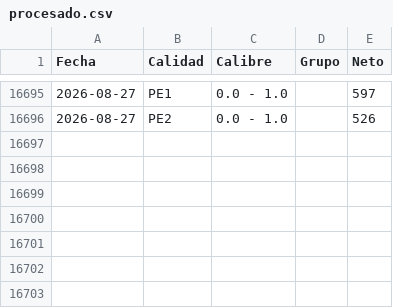
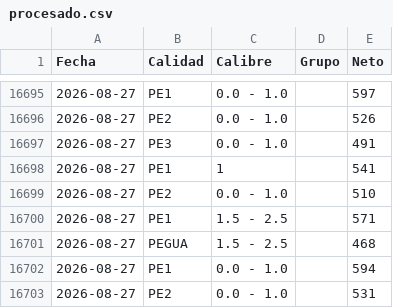
Before and after one commit to logisticaguapa-arch/inventario-fruta, a CSV file: procesado.csv, drawn as a sheet; only a part is shown, gaps mark what is left out; the diff names each change by its address in the sheet, - before the commit and + after, or states it on an @@ line.

```diff
--- a/procesado.csv
+++ b/procesado.csv
+row 16697: 2026-08-27 | PE3 | 0.0 - 1.0 |  | 491
+row 16698: 2026-08-27 | PE1 | 1 |  | 541
+row 16699: 2026-08-27 | PE2 | 0.0 - 1.0 |  | 510
+row 16700: 2026-08-27 | PE1 | 1.5 - 2.5 |  | 571
+row 16701: 2026-08-27 | PEGUA | 1.5 - 2.5 |  | 468
+row 16702: 2026-08-27 | PE1 | 0.0 - 1.0 |  | 594
+row 16703: 2026-08-27 | PE2 | 0.0 - 1.0 |  | 531
```
Also changed, not shown: inventario.csv.
